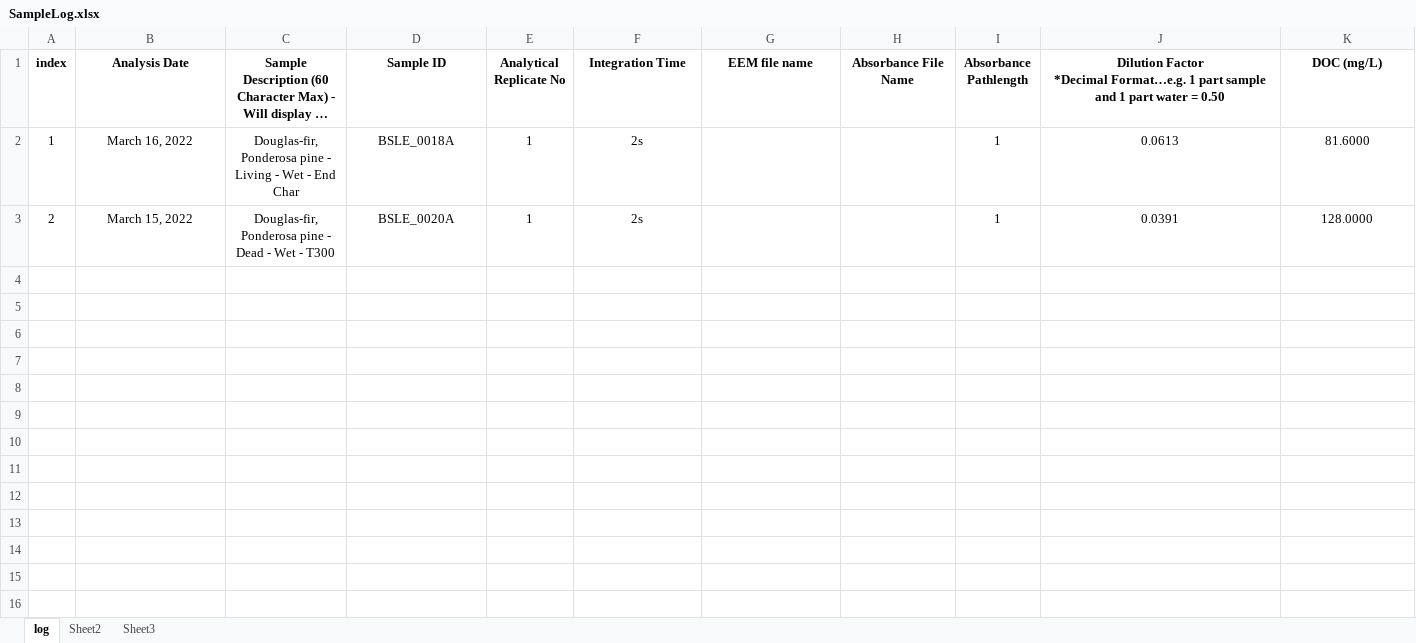
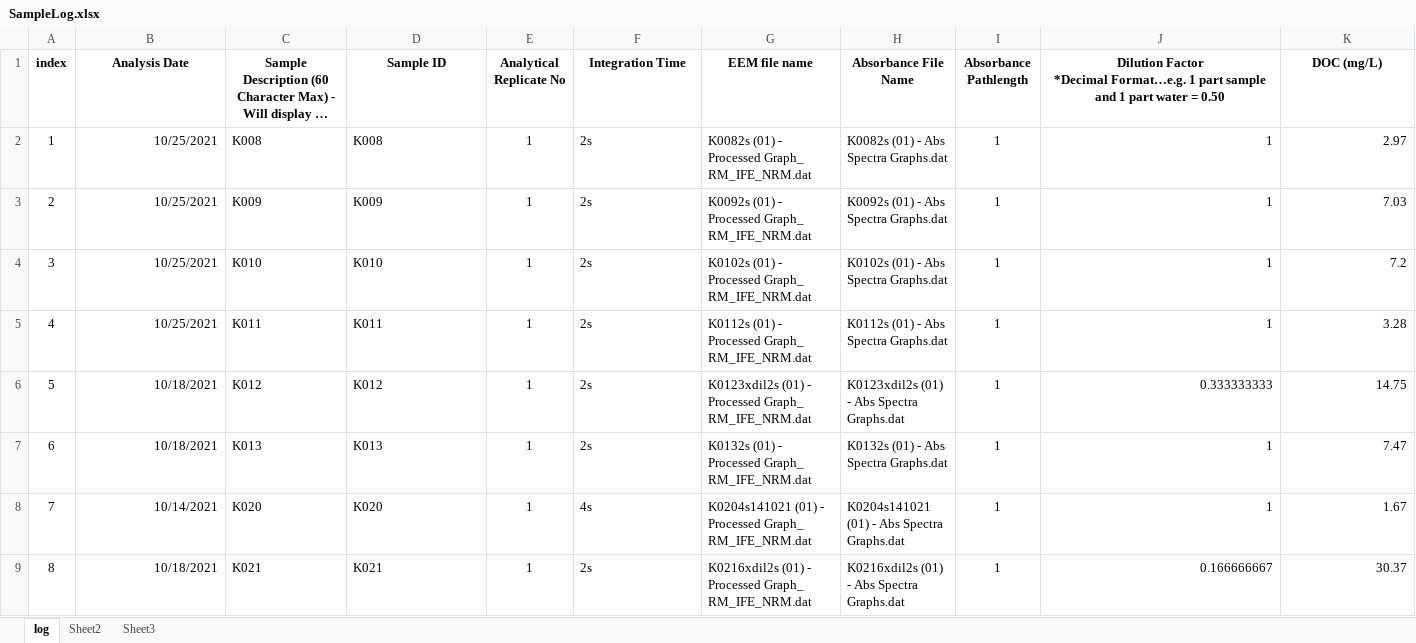
Before and after one commit to COMPASS-DOE/EXCHANGE, an Excel workbook: EEMs_EXCHANGE_Fall2021/SampleLog.xlsx, sheet log, drawn as a sheet; only a part is shown; long unchanged cells end in …; values as stored, in another font and other column widths than the file's, no borders; the diff covers the shown part only; the diff names each change by its address in the sheet, - before the commit and + after, or states it on an @@ line.

```diff
--- a/EEMs_EXCHANGE_Fall2021/SampleLog.xlsx (sheet log)
+++ b/EEMs_EXCHANGE_Fall2021/SampleLog.xlsx (sheet log)
-B2 (Analysis Date): March 16, 2022
+B2 (Analysis Date): 10/25/2021
-B2:B3 alignment: center
+B2:B3 alignment: right
-C2: Douglas-fir, Ponderosa pine - Living - Wet - End Char
+C2: K008
-C2:D3 alignment: center
+C2:D3 alignment: left
-D2 (Sample ID): BSLE_0018A
+D2 (Sample ID): K008
-F2:F3 alignment: center
+F2:F3 alignment: left
-G2 (EEM file name): (empty)
+G2 (EEM file name): K0082s (01) - Processed Graph_ RM_IFE_NRM.dat
-H2 (Absorbance File Name): (empty)
+H2 (Absorbance File Name): K0082s (01) - Abs Spectra Graphs.dat
-J2: 0.0613
+J2: 1
-J2:K3 alignment: center
+J2:K3 alignment: right
-K2 (DOC (mg/L)): 81.6000
+K2 (DOC (mg/L)): 2.97
-B3 (Analysis Date): March 15, 2022
+B3 (Analysis Date): 10/25/2021
-C3: Douglas-fir, Ponderosa pine - Dead - Wet - T300
+C3: K009
-D3 (Sample ID): BSLE_0020A
+D3 (Sample ID): K009
-G3 (EEM file name): (empty)
+G3 (EEM file name): K0092s (01) - Processed Graph_ RM_IFE_NRM.dat
-H3 (Absorbance File Name): (empty)
+H3 (Absorbance File Name): K0092s (01) - Abs Spectra Graphs.dat
-J3: 0.0391
+J3: 1
-K3 (DOC (mg/L)): 128.0000
+K3 (DOC (mg/L)): 7.03
+row 4: 3 | 10/25/2021 | K010 | K010 | 1 | 2s | K0102s (01) - Processed Graph_ RM_IFE_NRM.dat | K0102s (01) - Abs Spectra Graphs.dat | 1 | 1 | 7.2
+row 5: 4 | 10/25/2021 | K011 | K011 | 1 | 2s | K0112s (01) - Processed Graph_ RM_IFE_NRM.dat | K0112s (01) - Abs Spectra Graphs.dat | 1 | 1 | 3.28
+row 6: 5 | 10/18/2021 | K012 | K012 | 1 | 2s | K0123xdil2s (01) - Processed Graph_ RM_IFE_NRM.dat | K0123xdil2s (01) - Abs Spectra Graphs.dat | 1 | 0.333333333 | 14.75
+row 7: 6 | 10/18/2021 | K013 | K013 | 1 | 2s | K0132s (01) - Processed Graph_ RM_IFE_NRM.dat | K0132s (01) - Abs Spectra Graphs.dat | 1 | 1 | 7.47
+row 8: 7 | 10/14/2021 | K020 | K020 | 1 | 4s | K0204s141021 (01) - Processed Graph_ RM_IFE_NRM.dat | K0204s141021 (01) - Abs Spectra Graphs.dat | 1 | 1 | 1.67
+row 9: 8 | 10/18/2021 | K021 | K021 | 1 | 2s | K0216xdil2s (01) - Processed Graph_ RM_IFE_NRM.dat | K0216xdil2s (01) - Abs Spectra Graphs.dat | 1 | 0.166666667 | 30.37
```
Also changed, not shown: 28 added rows elsewhere in this sheet, 42 other files.
